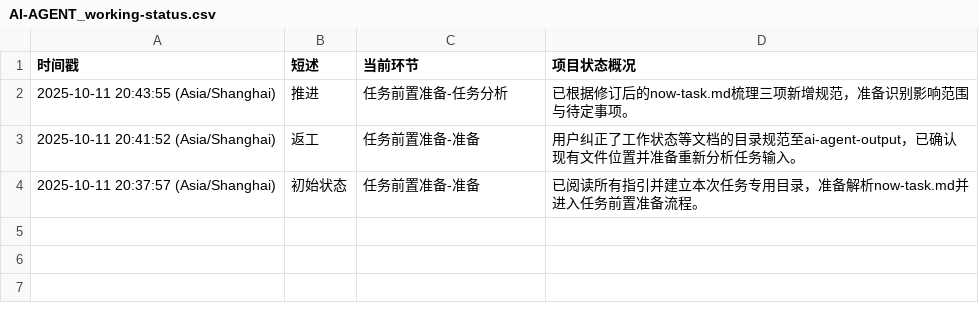
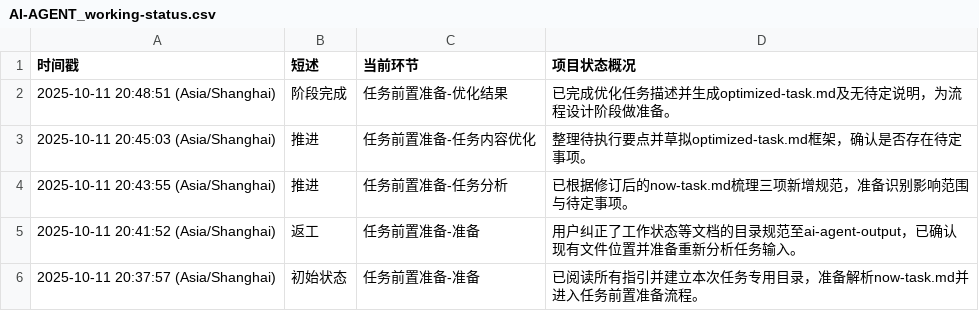
Before and after one commit to Onlykrizz/prompt-for-code, a CSV file: ai-agent-output/2025-10-11T20-37-40_UTC+8_更新指令存储规范/AI-AGENT_working-status.csv, drawn as a sheet.

```diff
--- a/ai-agent-output/2025-10-11T20-37-40_UTC+8_更新指令存储规范/AI-AGENT_working-status.csv
+++ b/ai-agent-output/2025-10-11T20-37-40_UTC+8_更新指令存储规范/AI-AGENT_working-status.csv
@@ -1,2 +1,4 @@
 时间戳,短述,当前环节,项目状态概况
+2025-10-11 20:48:51 (Asia/Shanghai),阶段完成,任务前置准备-优化结果,已完成优化任务描述并生成optimized-task.md及无待定说明，为流程设计阶段做准备。
+2025-10-11 20:45:03 (Asia/Shanghai),推进,任务前置准备-任务内容优化,整理待执行要点并草拟optimized-task.md框架，确认是否存在待定事项。
 2025-10-11 20:43:55 (Asia/Shanghai),推进,任务前置准备-任务分析,已根据修订后的now-task.md梳理三项新增规范，准备识别影响范围与待定事项。
```
Also changed, not shown: 25 other files.
